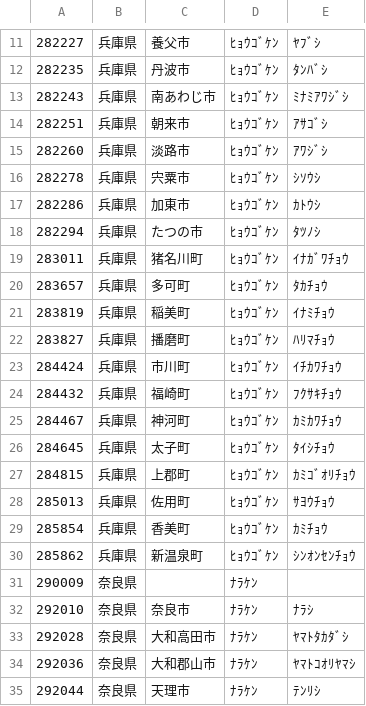
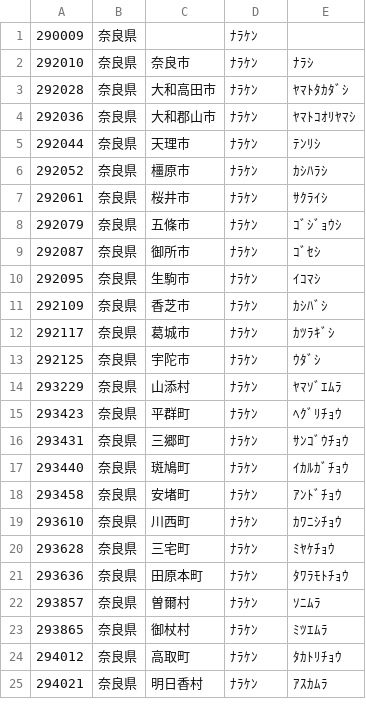
Before and after one commit to Ryutaro032/sauna-app, a CSV file: lib/自治体3.csv, drawn as a sheet; only a part is shown, gaps mark what is left out; the shorter side is filled out with more unchanged rows; the diff covers the shown part only; the diff names each change by its address in the sheet, - before the commit and + after, or states it on an @@ line.

```diff
--- a/lib/自治体3.csv
+++ b/lib/自治体3.csv
-row 11: 282227 | 兵庫県 | 養父市 | ﾋｮｳｺﾞｹﾝ | ﾔﾌﾞｼ
-row 12: 282235 | 兵庫県 | 丹波市 | ﾋｮｳｺﾞｹﾝ | ﾀﾝﾊﾞｼ
-row 13: 282243 | 兵庫県 | 南あわじ市 | ﾋｮｳｺﾞｹﾝ | ﾐﾅﾐｱﾜｼﾞｼ
-row 14: 282251 | 兵庫県 | 朝来市 | ﾋｮｳｺﾞｹﾝ | ｱｻｺﾞｼ
-row 15: 282260 | 兵庫県 | 淡路市 | ﾋｮｳｺﾞｹﾝ | ｱﾜｼﾞｼ
-row 16: 282278 | 兵庫県 | 宍粟市 | ﾋｮｳｺﾞｹﾝ | ｼｿｳｼ
-row 17: 282286 | 兵庫県 | 加東市 | ﾋｮｳｺﾞｹﾝ | ｶﾄｳｼ
-row 18: 282294 | 兵庫県 | たつの市 | ﾋｮｳｺﾞｹﾝ | ﾀﾂﾉｼ
-row 19: 283011 | 兵庫県 | 猪名川町 | ﾋｮｳｺﾞｹﾝ | ｲﾅｶﾞﾜﾁｮｳ
-row 20: 283657 | 兵庫県 | 多可町 | ﾋｮｳｺﾞｹﾝ | ﾀｶﾁｮｳ
-row 21: 283819 | 兵庫県 | 稲美町 | ﾋｮｳｺﾞｹﾝ | ｲﾅﾐﾁｮｳ
-row 22: 283827 | 兵庫県 | 播磨町 | ﾋｮｳｺﾞｹﾝ | ﾊﾘﾏﾁｮｳ
-row 23: 284424 | 兵庫県 | 市川町 | ﾋｮｳｺﾞｹﾝ | ｲﾁｶﾜﾁｮｳ
-row 24: 284432 | 兵庫県 | 福崎町 | ﾋｮｳｺﾞｹﾝ | ﾌｸｻｷﾁｮｳ
-row 25: 284467 | 兵庫県 | 神河町 | ﾋｮｳｺﾞｹﾝ | ｶﾐｶﾜﾁｮｳ
-row 26: 284645 | 兵庫県 | 太子町 | ﾋｮｳｺﾞｹﾝ | ﾀｲｼﾁｮｳ
-row 27: 284815 | 兵庫県 | 上郡町 | ﾋｮｳｺﾞｹﾝ | ｶﾐｺﾞｵﾘﾁｮｳ
-row 28: 285013 | 兵庫県 | 佐用町 | ﾋｮｳｺﾞｹﾝ | ｻﾖｳﾁｮｳ
-row 29: 285854 | 兵庫県 | 香美町 | ﾋｮｳｺﾞｹﾝ | ｶﾐﾁｮｳ
-row 30: 285862 | 兵庫県 | 新温泉町 | ﾋｮｳｺﾞｹﾝ | ｼﾝｵﾝｾﾝﾁｮｳ
```
Also changed, not shown: 10 removed rows elsewhere in this file, lib/自治体1.csv, lib/自治体2.csv, 3 other files.
